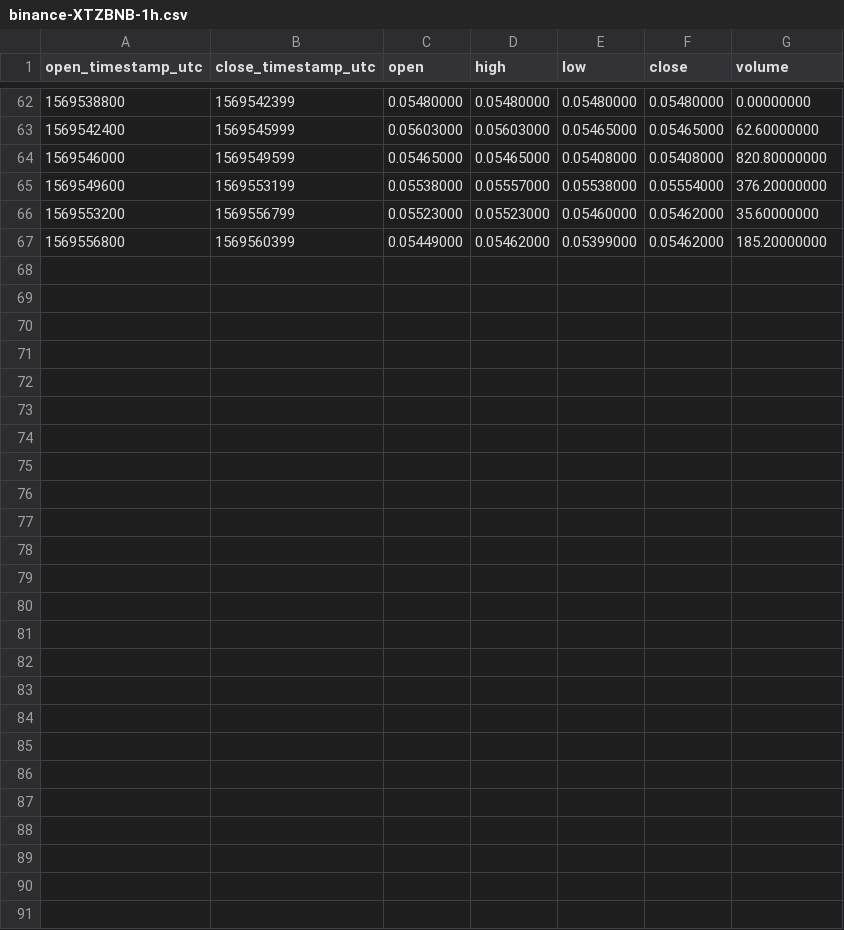
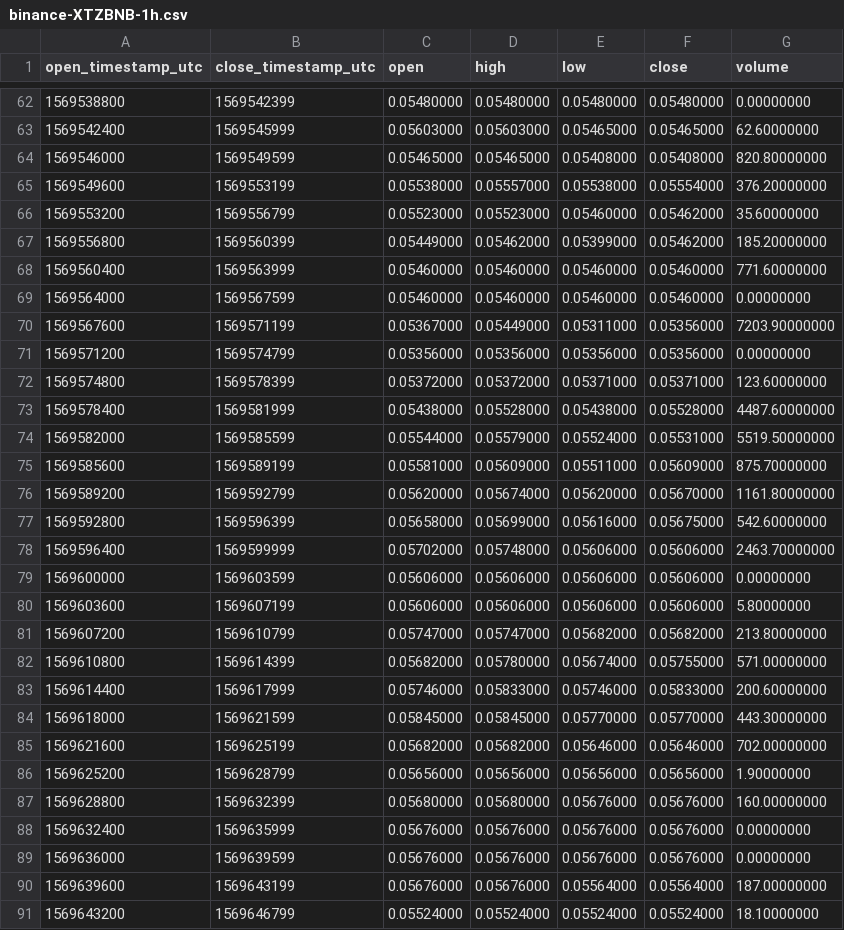
Before and after one commit to cryptobigbro/binance-XTZBNB, a CSV file: binance-XTZBNB-1h.csv, drawn as a sheet; only a part is shown, gaps mark what is left out; the diff names each change by its address in the sheet, - before the commit and + after, or states it on an @@ line.

Commit message:
Update OHLCV data.

```diff
--- a/binance-XTZBNB-1h.csv
+++ b/binance-XTZBNB-1h.csv
+row 68: 1569560400 | 1569563999 | 0.05460000 | 0.05460000 | 0.05460000 | 0.05460000 | 771.60000000
+row 69: 1569564000 | 1569567599 | 0.05460000 | 0.05460000 | 0.05460000 | 0.05460000 | 0.00000000
+row 70: 1569567600 | 1569571199 | 0.05367000 | 0.05449000 | 0.05311000 | 0.05356000 | 7203.90000000
+row 71: 1569571200 | 1569574799 | 0.05356000 | 0.05356000 | 0.05356000 | 0.05356000 | 0.00000000
+row 72: 1569574800 | 1569578399 | 0.05372000 | 0.05372000 | 0.05371000 | 0.05371000 | 123.60000000
+row 73: 1569578400 | 1569581999 | 0.05438000 | 0.05528000 | 0.05438000 | 0.05528000 | 4487.60000000
+row 74: 1569582000 | 1569585599 | 0.05544000 | 0.05579000 | 0.05524000 | 0.05531000 | 5519.50000000
+row 75: 1569585600 | 1569589199 | 0.05581000 | 0.05609000 | 0.05511000 | 0.05609000 | 875.70000000
+row 76: 1569589200 | 1569592799 | 0.05620000 | 0.05674000 | 0.05620000 | 0.05670000 | 1161.80000000
+row 77: 1569592800 | 1569596399 | 0.05658000 | 0.05699000 | 0.05616000 | 0.05675000 | 542.60000000
+row 78: 1569596400 | 1569599999 | 0.05702000 | 0.05748000 | 0.05606000 | 0.05606000 | 2463.70000000
+row 79: 1569600000 | 1569603599 | 0.05606000 | 0.05606000 | 0.05606000 | 0.05606000 | 0.00000000
+row 80: 1569603600 | 1569607199 | 0.05606000 | 0.05606000 | 0.05606000 | 0.05606000 | 5.80000000
+row 81: 1569607200 | 1569610799 | 0.05747000 | 0.05747000 | 0.05682000 | 0.05682000 | 213.80000000
+row 82: 1569610800 | 1569614399 | 0.05682000 | 0.05780000 | 0.05674000 | 0.05755000 | 571.00000000
+row 83: 1569614400 | 1569617999 | 0.05746000 | 0.05833000 | 0.05746000 | 0.05833000 | 200.60000000
+row 84: 1569618000 | 1569621599 | 0.05845000 | 0.05845000 | 0.05770000 | 0.05770000 | 443.30000000
+row 85: 1569621600 | 1569625199 | 0.05682000 | 0.05682000 | 0.05646000 | 0.05646000 | 702.00000000
+row 86: 1569625200 | 1569628799 | 0.05656000 | 0.05656000 | 0.05656000 | 0.05656000 | 1.90000000
+row 87: 1569628800 | 1569632399 | 0.05680000 | 0.05680000 | 0.05676000 | 0.05676000 | 160.00000000
+row 88: 1569632400 | 1569635999 | 0.05676000 | 0.05676000 | 0.05676000 | 0.05676000 | 0.00000000
+row 89: 1569636000 | 1569639599 | 0.05676000 | 0.05676000 | 0.05676000 | 0.05676000 | 0.00000000
+row 90: 1569639600 | 1569643199 | 0.05676000 | 0.05676000 | 0.05564000 | 0.05564000 | 187.00000000
+row 91: 1569643200 | 1569646799 | 0.05524000 | 0.05524000 | 0.05524000 | 0.05524000 | 18.10000000
```
Also changed, not shown: binance-XTZBNB-1d.csv, 1 other file.
